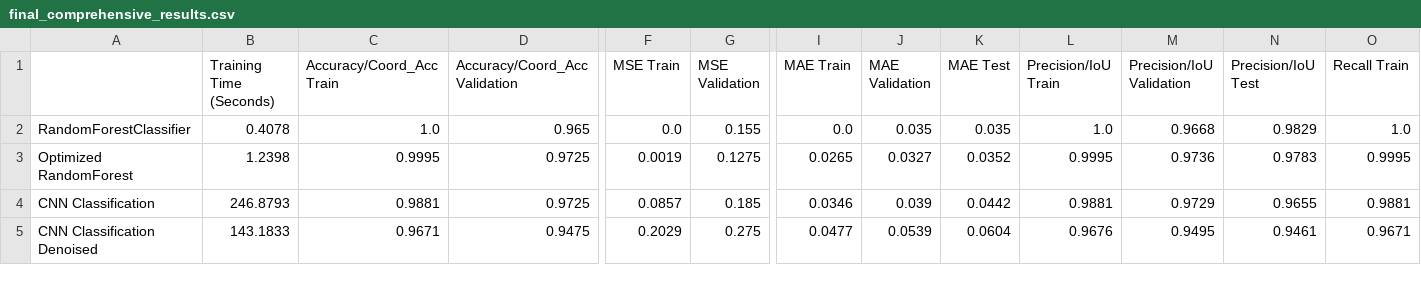
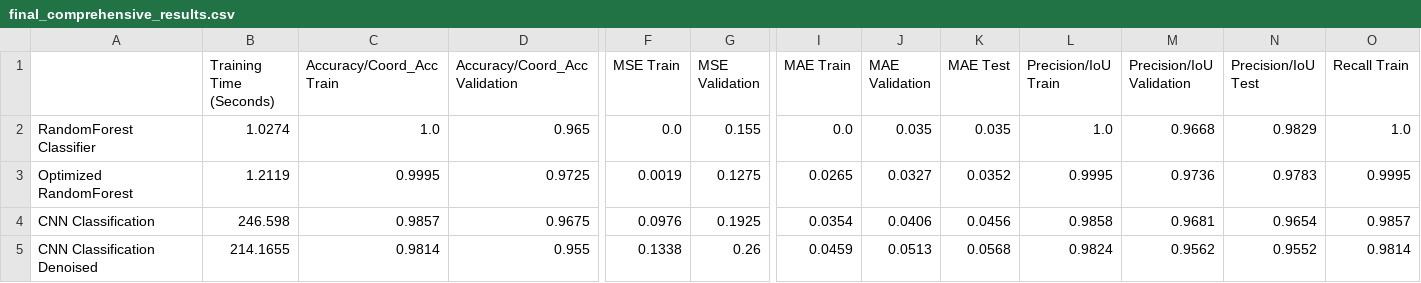
Before and after one commit to atewari-bot/drone-image-classification, a CSV file: data/final_comprehensive_results.csv, drawn as a sheet; only a part is shown, gaps mark what is left out; removed rows and columns are numbered as before the commit, all else as after; rows hold the shown columns only; the diff covers the shown part only; the diff names each change by its address in the sheet, - before the commit and + after, or states it on an @@ line.

```diff
--- a/data/final_comprehensive_results.csv
+++ b/data/final_comprehensive_results.csv
-A2: RandomForestClassifier
+A2: RandomForest Classifier
-B2 (Training Time (Seconds)): 0.4078
+B2 (Training Time (Seconds)): 1.0274
-B3 (Training Time (Seconds)): 1.2398
+B3 (Training Time (Seconds)): 1.2119
-B4 (Training Time (Seconds)): 246.8793
+B4 (Training Time (Seconds)): 246.598
-C4 (Accuracy/Coord_Acc Train): 0.9881
+C4 (Accuracy/Coord_Acc Train): 0.9857
-D4 (Accuracy/Coord_Acc Validation): 0.9725
+D4 (Accuracy/Coord_Acc Validation): 0.9675
-F4 (MSE Train): 0.0857
+F4 (MSE Train): 0.0976
-G4 (MSE Validation): 0.185
+G4 (MSE Validation): 0.1925
-I4 (MAE Train): 0.0346
+I4 (MAE Train): 0.0354
-J4 (MAE Validation): 0.039
+J4 (MAE Validation): 0.0406
-K4 (MAE Test): 0.0442
+K4 (MAE Test): 0.0456
-L4 (Precision/IoU Train): 0.9881
+L4 (Precision/IoU Train): 0.9858
-M4 (Precision/IoU Validation): 0.9729
+M4 (Precision/IoU Validation): 0.9681
-N4 (Precision/IoU Test): 0.9655
+N4 (Precision/IoU Test): 0.9654
-O4 (Recall Train): 0.9881
+O4 (Recall Train): 0.9857
-row 5: CNN Classification Denoised | 143.1833 | 0.9671 | 0.9475 | 0.2029 | 0.275 | 0.0477 | 0.0539 | 0.0604 | 0.9676 | 0.9495 | 0.9461 | 0.9671
+row 5: CNN Classification Denoised | 214.1655 | 0.9814 | 0.955 | 0.1338 | 0.26 | 0.0459 | 0.0513 | 0.0568 | 0.9824 | 0.9562 | 0.9552 | 0.9814
```
Also changed, not shown: 37 edited cells elsewhere in this file, data/final_summary_results.csv, 30 other files.
